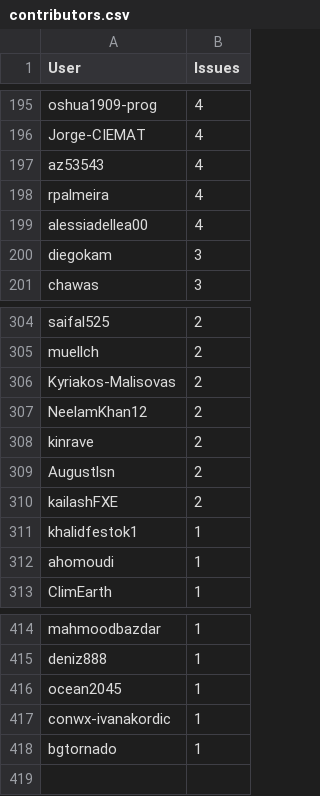
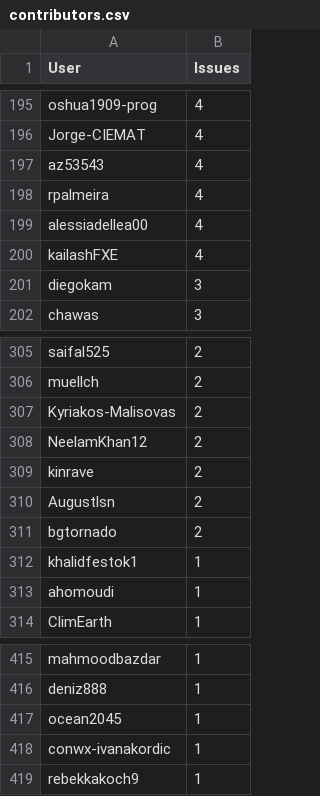
Before and after one commit to C2SM/zonda-statistics, a CSV file: csv/contributors.csv, drawn as a sheet; only a part is shown, gaps mark what is left out.

```diff
--- a/csv/contributors.csv
+++ b/csv/contributors.csv
@@ -199,2 +199,3 @@ rpalmeira,4
 alessiadellea00,4
+kailashFXE,4
 diegokam,3
@@ -309,3 +310,3 @@ kinrave,2
 Augustlsn,2
-kailashFXE,2
+bgtornado,2
 khalidfestok1,1
@@ -417,2 +418,2 @@ ocean2045,1
 conwx-ivanakordic,1
-bgtornado,1
+rebekkakoch9,1
```
Also changed, not shown: csv/label_combinations.csv, csv/labels.csv, 8 other files.
